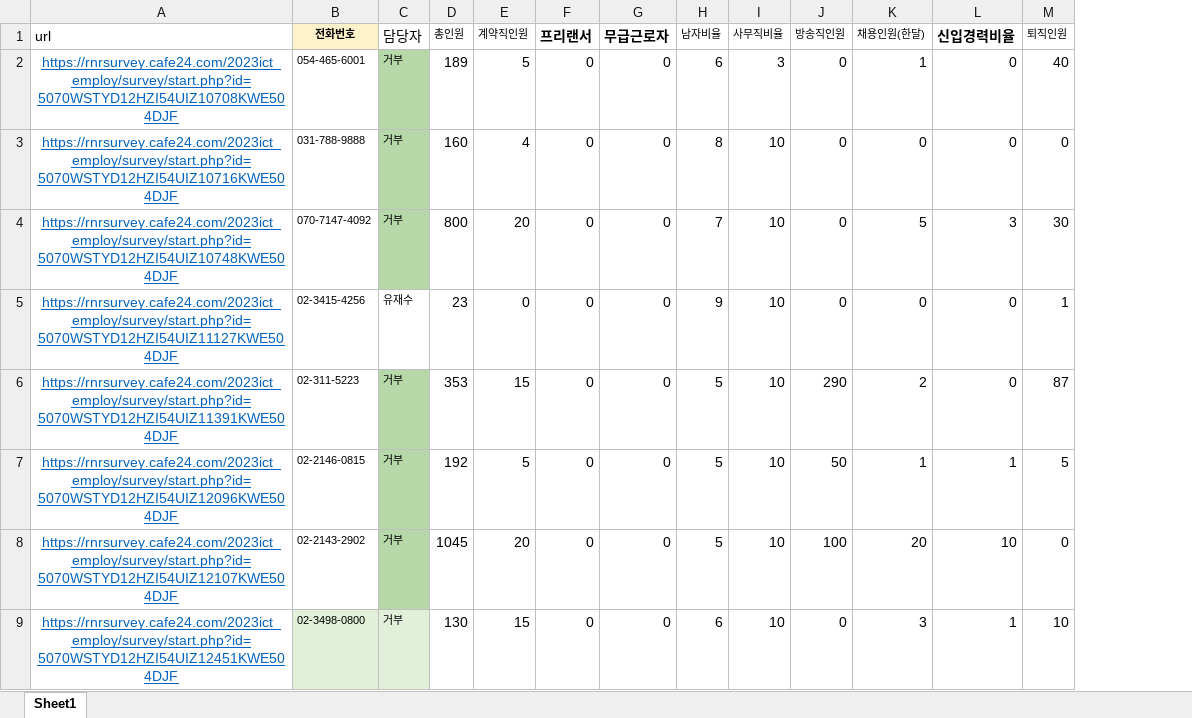
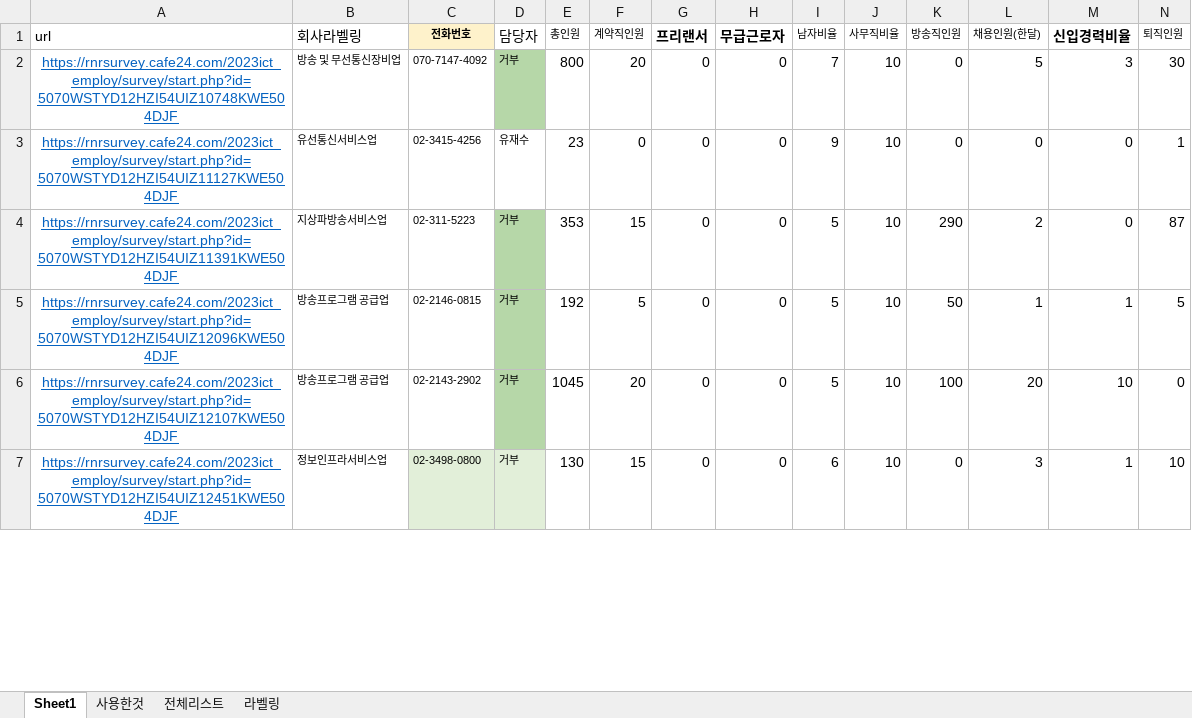
Before and after one commit to yms06034/ict_web_input, an Excel workbook: data_352.xlsx, sheet Sheet1, drawn as a sheet; only a part is shown; values as stored, in another font and other column widths than the file's, no borders; removed rows and columns are numbered as before the commit, all else as after; rows hold the shown columns only; the diff names each change by its address in the sheet, - before the commit and + after, or states it on an @@ line.

```diff
--- a/data_352.xlsx (sheet Sheet1)
+++ b/data_352.xlsx (sheet Sheet1)
+sheet tab: 사용한것
+sheet tab: 전체리스트
+sheet tab: 라벨링
+column B (회사라벨링), rows 2-7: 방송 및 무선통신장비업 | 유선통신서비스업 | 지상파방송서비스업 | 방송프로그램 공급업 | 방송프로그램 공급업 | 정보인프라서비스업
-row 2: https://rnrsurvey.cafe24.com/2023ict_employ/survey/start.php?id=5070WSTYD12HZI54UIZ10708KWE504DJF | 054-465-6001 | 거부 | 189 | 5 | 0 | 0 | 6 | 3 | 0 | 1 | 0 | 40
-row 3: https://rnrsurvey.cafe24.com/2023ict_employ/survey/start.php?id=5070WSTYD12HZI54UIZ10716KWE504DJF | 031-788-9888 | 거부 | 160 | 4 | 0 | 0 | 8 | 10 | 0 | 0 | 0 | 0
```
Also changed, not shown: 1 other file.
